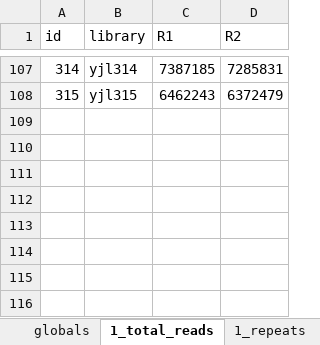
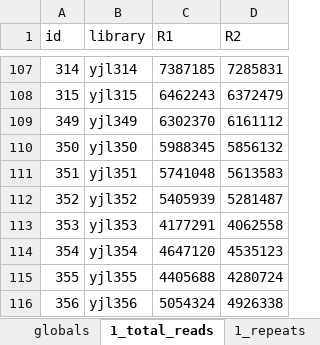
Before and after one commit to xph9876/RNA-mediated_DSB_repair, an Excel workbook: analyze_nhej/libinfo.xlsx, sheet 1_total_reads, drawn as a sheet; only a part is shown, gaps mark what is left out; values as stored, in another font and other column widths than the file's, no borders; table styles not drawn; the diff names each change by its address in the sheet, - before the commit and + after, or states it on an @@ line.

Commit message:
Make modifications for new antisense data.

```diff
--- a/analyze_nhej/libinfo.xlsx (sheet 1_total_reads)
+++ b/analyze_nhej/libinfo.xlsx (sheet 1_total_reads)
+row 109: 349 | yjl349 | 6302370 | 6161112
+row 110: 350 | yjl350 | 5988345 | 5856132
+row 111: 351 | yjl351 | 5741048 | 5613583
+row 112: 352 | yjl352 | 5405939 | 5281487
+row 113: 353 | yjl353 | 4177291 | 4062558
+row 114: 354 | yjl354 | 4647120 | 4535123
+row 115: 355 | yjl355 | 4405688 | 4280724
+row 116: 356 | yjl356 | 5054324 | 4926338
```
Also changed, not shown: 10 other files.
